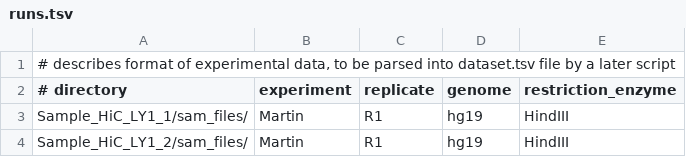
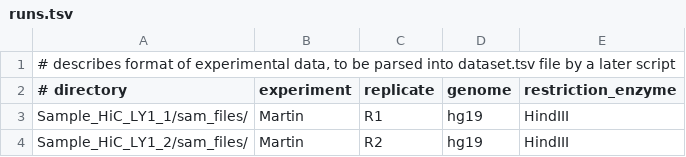
Before and after one commit to lzamparo/HiC-align, a TSV file: data/runs.tsv, drawn as a sheet.

```diff
--- a/data/runs.tsv
+++ b/data/runs.tsv
@@ -3,2 +3,2 @@
 Sample_HiC_LY1_1/sam_files/	Martin	R1 	hg19	HindIII
-Sample_HiC_LY1_2/sam_files/	Martin	R1	hg19	HindIII
+Sample_HiC_LY1_2/sam_files/	Martin	R2	hg19	HindIII
```
Also changed, not shown: 2 other files.
